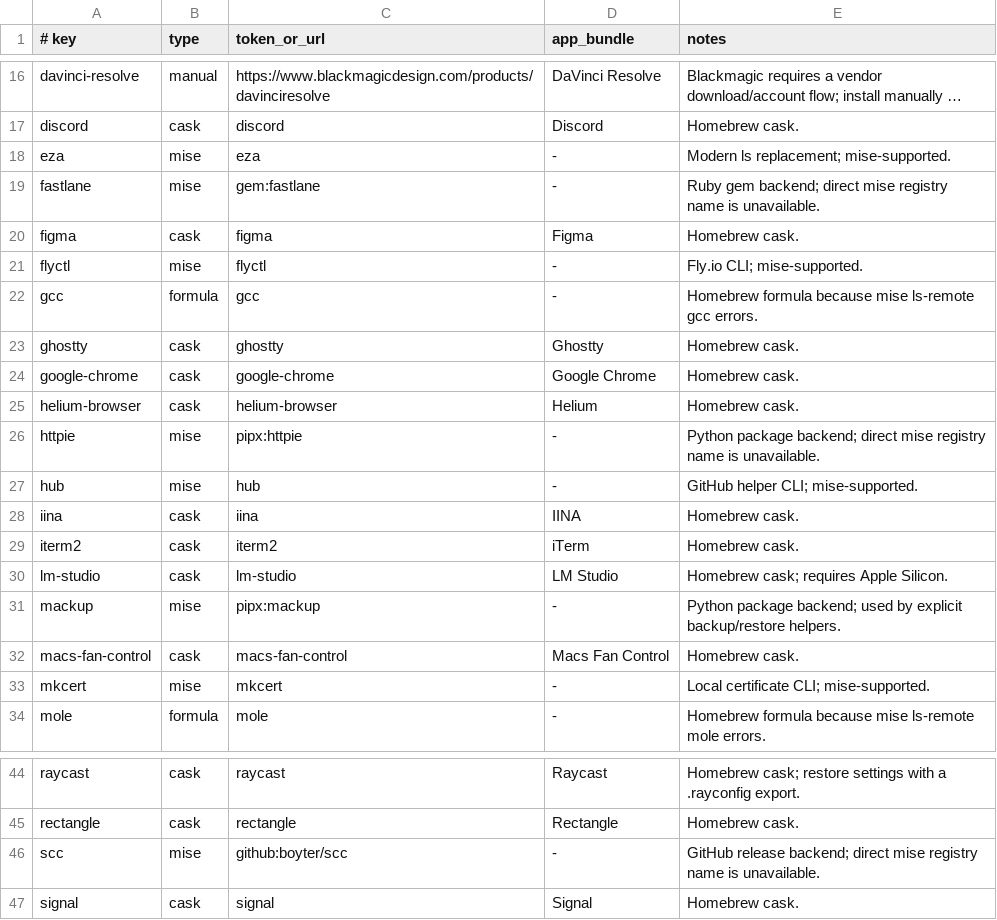
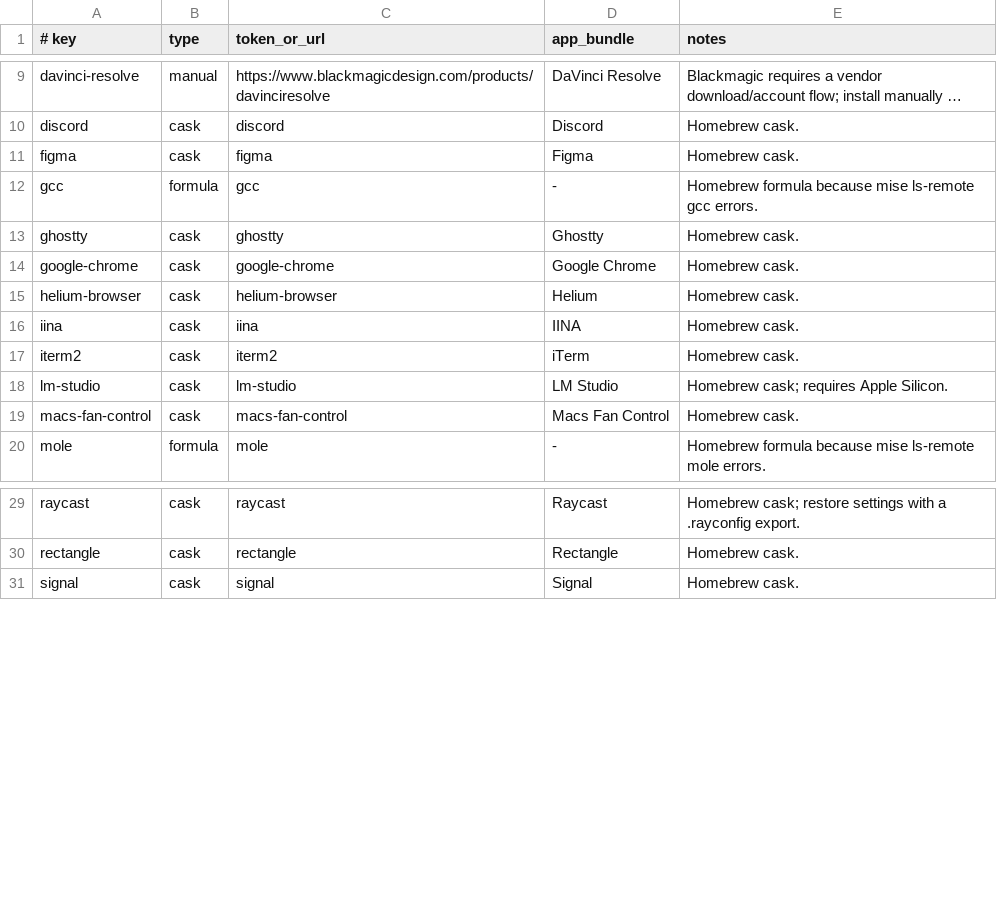
Before and after one commit to gabimoncha/dotfiles, a TSV file: apps/manifest.tsv, drawn as a sheet; only a part is shown, gaps mark what is left out; long unchanged cells end in …; the diff covers the shown part only; the diff names each change by its address in the sheet, - before the commit and + after, or states it on an @@ line.

```diff
--- a/apps/manifest.tsv
+++ b/apps/manifest.tsv
-row 18: eza | mise | eza | - | Modern ls replacement; mise-supported.
-row 19: fastlane | mise | gem:fastlane | - | Ruby gem backend; direct mise registry name is unavailable.
-row 21: flyctl | mise | flyctl | - | Fly.io CLI; mise-supported.
-row 26: httpie | mise | pipx:httpie | - | Python package backend; direct mise registry name is unavailable.
-row 27: hub | mise | hub | - | GitHub helper CLI; mise-supported.
-row 31: mackup | mise | pipx:mackup | - | Python package backend; used by explicit backup/restore helpers.
-row 33: mkcert | mise | mkcert | - | Local certificate CLI; mise-supported.
-row 46: scc | mise | github:boyter/scc | - | GitHub release backend; direct mise registry name is unavailable.
```
Also changed, not shown: 13 removed rows elsewhere in this file, 10 other files.
